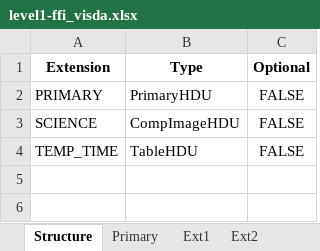
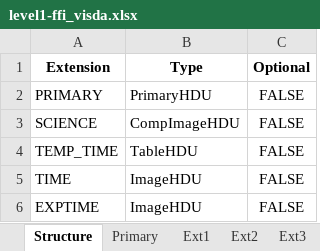
Before and after one commit to PandoraMission/pandora-fits, an Excel workbook: src/pandorafits/formats/visda/level1-ffi_visda.xlsx, sheet Structure, drawn as a sheet; values as stored, in another font and other column widths than the file's, no borders; the diff names each change by its address in the sheet, - before the commit and + after, or states it on an @@ line.

```diff
--- a/src/pandorafits/formats/visda/level1-ffi_visda.xlsx (sheet Structure)
+++ b/src/pandorafits/formats/visda/level1-ffi_visda.xlsx (sheet Structure)
+sheet tab: Ext3
+row 5: TIME | ImageHDU | FALSE
+row 6: EXPTIME | ImageHDU | FALSE
```
Also changed, not shown: sheet Primary, sheet Ext1, sheet Ext2, other sheet tabs, src/pandorafits/formats/nirda/level1_nirda.xlsx, src/pandorafits/formats/nirda/level2_nirda.xlsx, 19 other files.
